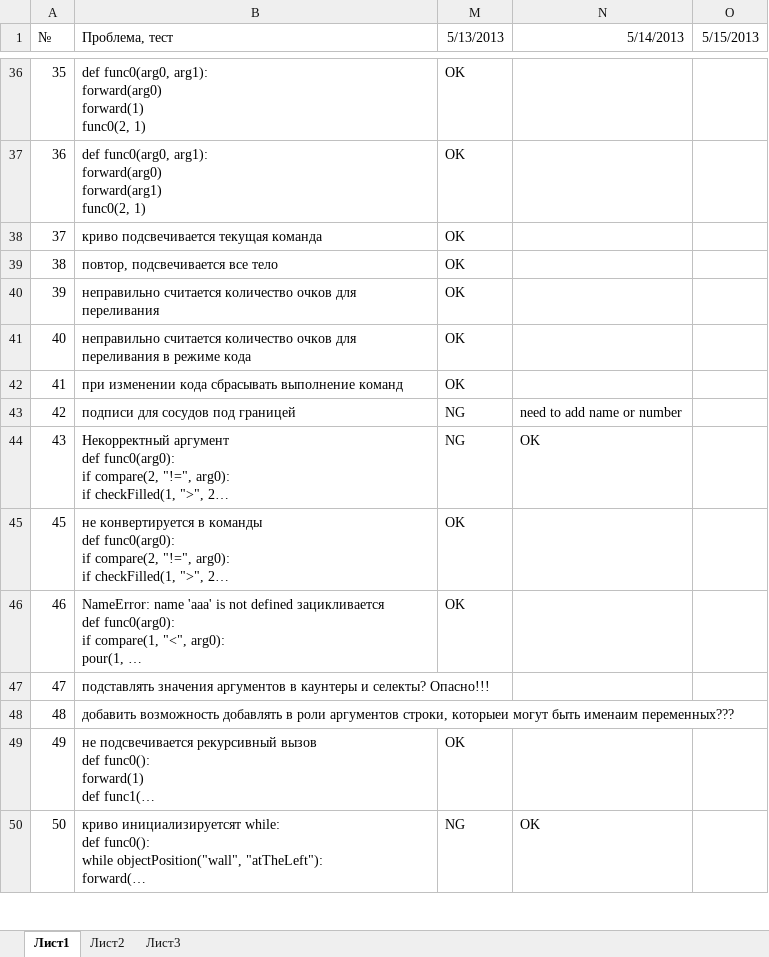
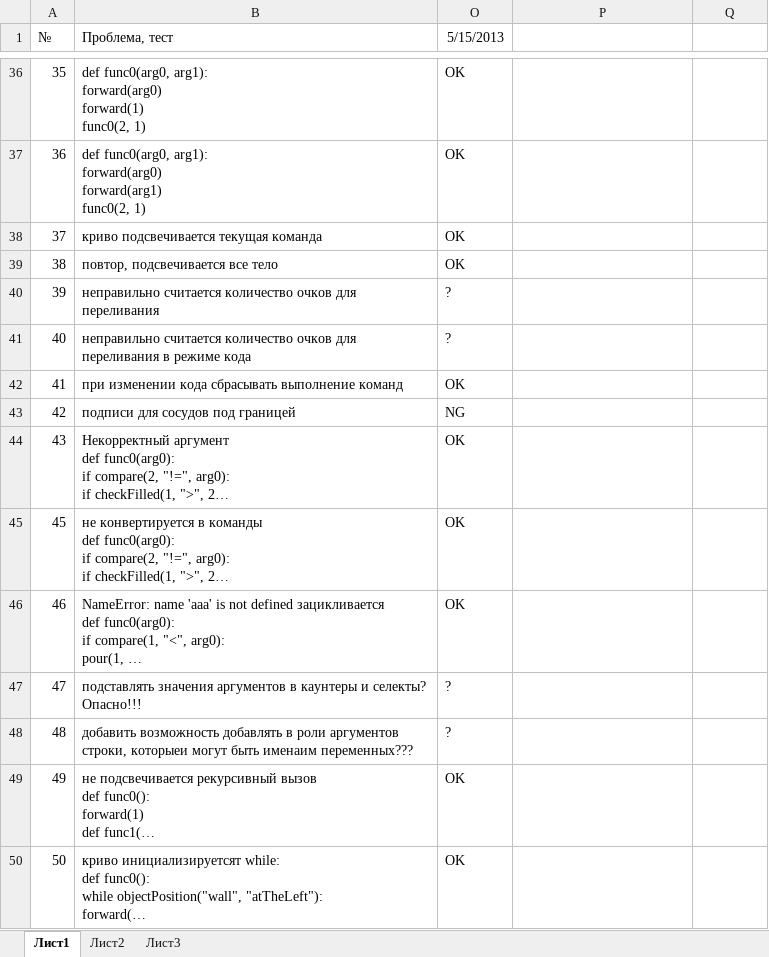
Before and after one commit to klenin/cats-junior, an Excel workbook: tests.xlsx, sheet Лист1, drawn as a sheet; only a part is shown, gaps mark what is left out; long unchanged cells end in …; values as stored, in another font and other column widths than the file's, no borders; conditional formats not drawn; addresses are those after the commit; the diff covers the shown part only; the diff names each change by its address in the sheet, - before the commit and + after, or states it on an @@ line.

```diff
--- a/tests.xlsx (sheet Лист1)
+++ b/tests.xlsx (sheet Лист1)
-O1: 5/13/2013
+O1: 5/15/2013
-P1: 5/14/2013
+P1: (empty)
-Q1: 5/15/2013
+Q1: (empty)
-O40:O41 (5/15/2013): OK
+O40:O41 (5/15/2013): ?
-P43: need to add name or number
+P43: (empty)
-O44 (5/15/2013): NG
+O44 (5/15/2013): OK
-P44: OK
+P44: (empty)
-O47:O48 (5/15/2013): (empty)
+O47:O48 (5/15/2013): ?
-O50 (5/15/2013): NG
+O50 (5/15/2013): OK
-P50: OK
+P50: (empty)
```
Also changed, not shown: 4 added rows, 5 removed rows, 12 edited cells, cell formats and row numbers in column A elsewhere in this sheet.
